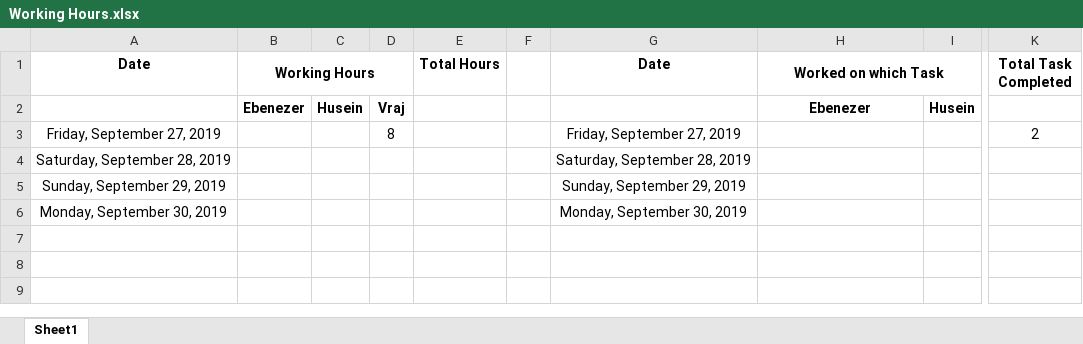
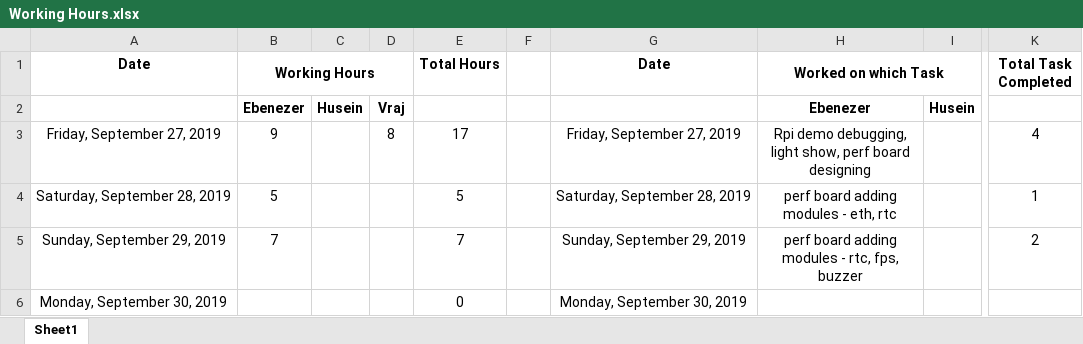
Before and after one commit to ebenezer-isaac/cerberus-web, an Excel workbook: Documentation/Working Hours.xlsx, sheet Sheet1, drawn as a sheet; only a part is shown, gaps mark what is left out; values as stored, in another font and other column widths than the file's, no borders; the diff names each change by its address in the sheet, - before the commit and + after, or states it on an @@ line.

Commit message:
daily report

```diff
--- a/Documentation/Working Hours.xlsx (sheet Sheet1)
+++ b/Documentation/Working Hours.xlsx (sheet Sheet1)
-B3 (Working Hours): (empty)
+B3 (Working Hours): 9
-E3 (Total Hours): (empty)
+E3 (Total Hours): 17
-H3 (Worked on which Task): (empty)
+H3 (Worked on which Task): Rpi demo debugging, light show, perf board designing
-K3 (Total Task Completed): 2
+K3 (Total Task Completed): 4
-B4 (Working Hours): (empty)
+B4 (Working Hours): 5
-E4 (Total Hours): (empty)
+E4 (Total Hours): 5
-H4 (Worked on which Task): (empty)
+H4 (Worked on which Task): perf board adding modules - eth, rtc
-K4 (Total Task Completed): (empty)
+K4 (Total Task Completed): 1
-B5 (Working Hours): (empty)
+B5 (Working Hours): 7
-E5 (Total Hours): (empty)
+E5 (Total Hours): 7
-H5 (Worked on which Task): (empty)
+H5 (Worked on which Task): perf board adding modules - rtc, fps, buzzer
-K5 (Total Task Completed): (empty)
+K5 (Total Task Completed): 2
-E6 (Total Hours): (empty)
+E6 (Total Hours): 0
```
